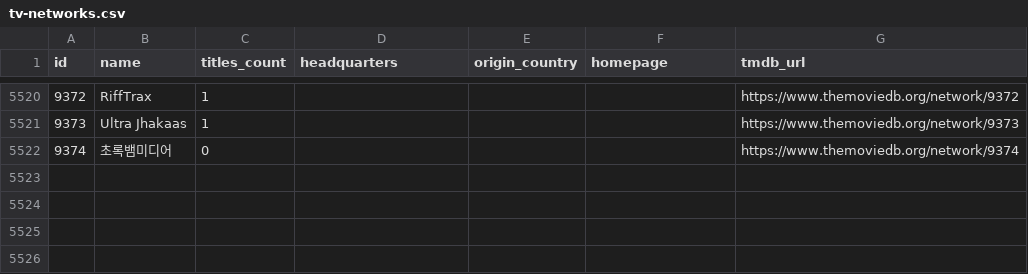
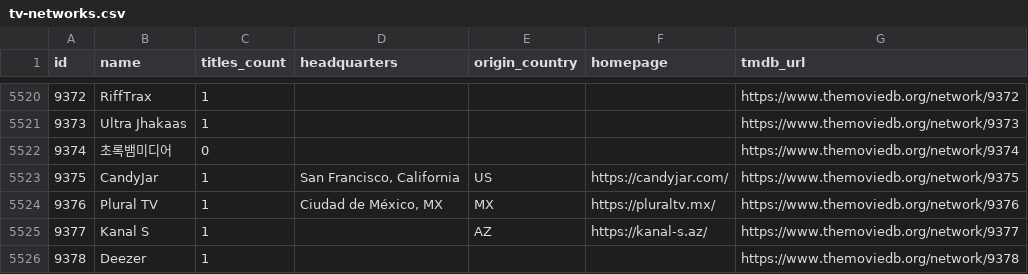
Before and after one commit to davecollections/tmdb-id-lookup, a CSV file: data/tv-networks.csv, drawn as a sheet; only a part is shown, gaps mark what is left out.

```diff
--- a/data/tv-networks.csv
+++ b/data/tv-networks.csv
@@ -5522 +5522,5 @@ id,name,titles_count,headquarters,origin_country,homepage,tmdb_url
 9374,초록뱀미디어,0,,,,https://www.themoviedb.org/network/9374
+9375,CandyJar,1,"San Francisco, California",US,https://candyjar.com/,https://www.themoviedb.org/network/9375
+9376,Plural TV,1,"Ciudad de México, MX",MX,https://pluraltv.mx/,https://www.themoviedb.org/network/9376
+9377,Kanal S,1,,AZ,https://kanal-s.az/,https://www.themoviedb.org/network/9377
+9378,Deezer,1,,,,https://www.themoviedb.org/network/9378
```
Also changed, not shown: 3 other files.
